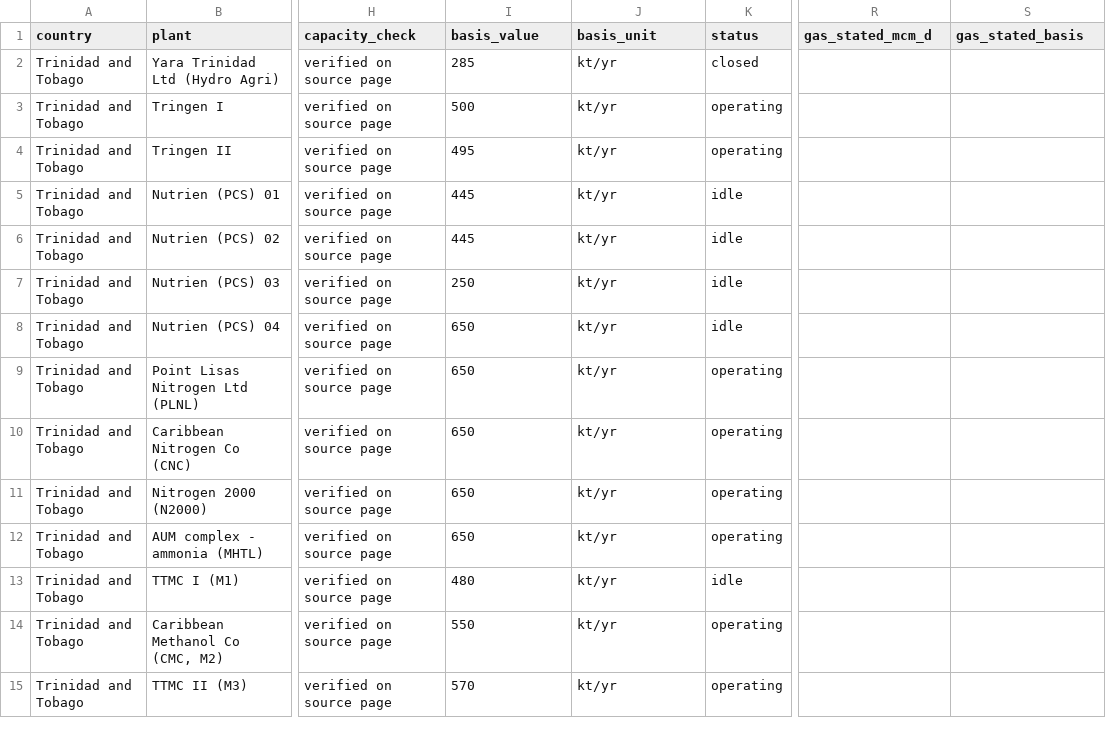
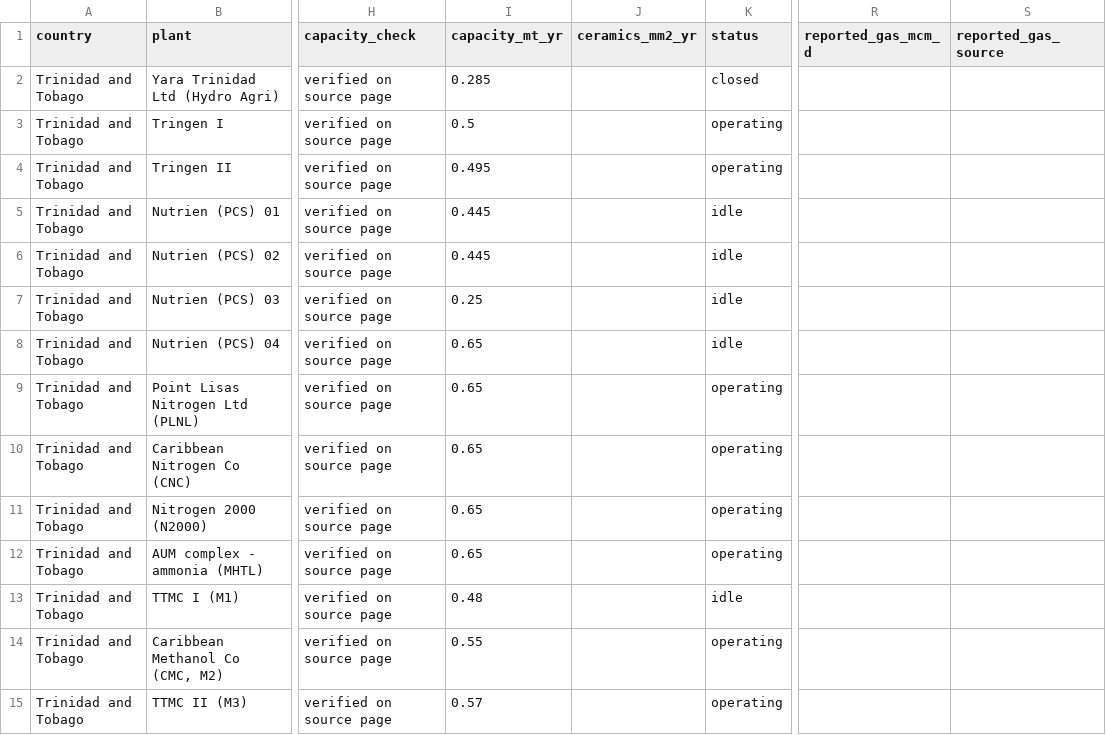
Before and after one commit to thomasdalton9/Energy-public, a CSV file: south_america/industrial_gas_users.csv, drawn as a sheet; only a part is shown, gaps mark what is left out; the diff covers the shown part only; the diff names each change by its address in the sheet, - before the commit and + after, or states it on an @@ line.

```diff
--- a/south_america/industrial_gas_users.csv
+++ b/south_america/industrial_gas_users.csv
-I1: basis_value
+I1: capacity_mt_yr
-J1: basis_unit
+J1: ceramics_mm2_yr
-R1: gas_stated_mcm_d
+R1: reported_gas_mcm_d
-S1: gas_stated_basis
+S1: reported_gas_source
-I2 (capacity_mt_yr): 285
+I2 (capacity_mt_yr): 0.285
-J2:J15 (ceramics_mm2_yr): kt/yr
+J2:J15 (ceramics_mm2_yr): (empty)
-I3 (capacity_mt_yr): 500
+I3 (capacity_mt_yr): 0.5
-I4 (capacity_mt_yr): 495
+I4 (capacity_mt_yr): 0.495
-I5:I6 (capacity_mt_yr): 445
+I5:I6 (capacity_mt_yr): 0.445
-I7 (capacity_mt_yr): 250
+I7 (capacity_mt_yr): 0.25
-I8:I12 (capacity_mt_yr): 650
+I8:I12 (capacity_mt_yr): 0.65
-I13 (capacity_mt_yr): 480
+I13 (capacity_mt_yr): 0.48
-I14 (capacity_mt_yr): 550
+I14 (capacity_mt_yr): 0.55
-I15 (capacity_mt_yr): 570
+I15 (capacity_mt_yr): 0.57
```
Also changed, not shown: 145 edited cells elsewhere in this file, 2 other files.
